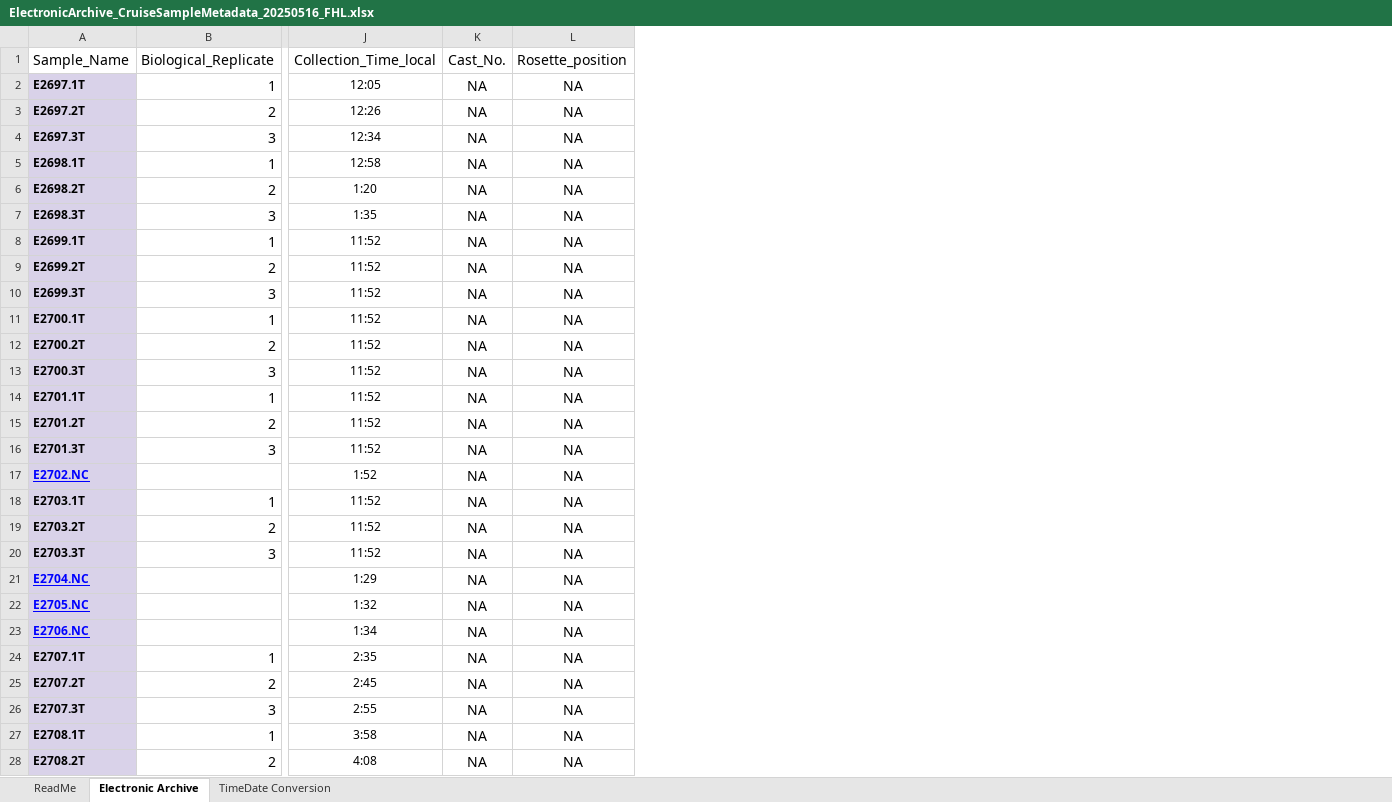
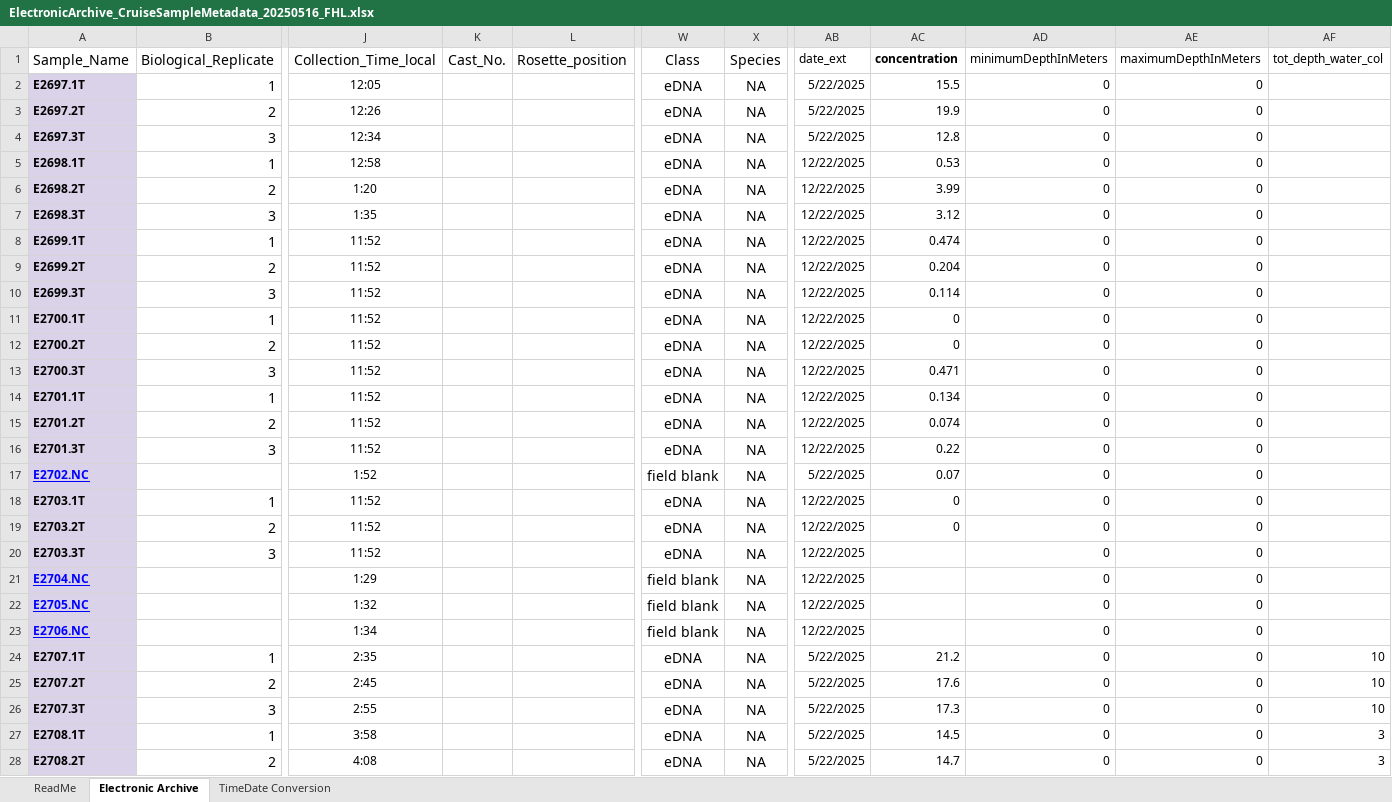
Before and after one commit to marinednadude/Pycnopodia_eDNA_assay_validation_MS, an Excel workbook: raw_data/qPCR_raw_data/ElectronicArchive_CruiseSampleMetadata_20250516_FHL.xlsx, sheet Electronic Archive, drawn as a sheet; only a part is shown, gaps mark what is left out; values as stored, in another font and other column widths than the file's, no borders; the diff covers the shown part only; the diff names each change by its address in the sheet, - before the commit and + after, or states it on an @@ line.

```diff
--- a/raw_data/qPCR_raw_data/ElectronicArchive_CruiseSampleMetadata_20250516_FHL.xlsx (sheet Electronic Archive)
+++ b/raw_data/qPCR_raw_data/ElectronicArchive_CruiseSampleMetadata_20250516_FHL.xlsx (sheet Electronic Archive)
+column W (Class), rows 2-28: eDNA | eDNA | eDNA | eDNA | eDNA | eDNA | eDNA | eDNA | eDNA | eDNA | eDNA | eDNA | eDNA | eDNA | eDNA | field blank | eDNA | eDNA | eDNA | field blank | field blank | field blank | eDNA | eDNA | eDNA | eDNA | eDNA
+column X (Species), rows 2-28: all NA
+column AB (date_ext), rows 2-28: 5/22/2025 | 5/22/2025 | 5/22/2025 | 12/22/2025 | 12/22/2025 | 12/22/2025 | 12/22/2025 | 12/22/2025 | 12/22/2025 | 12/22/2025 | 12/22/2025 | 12/22/2025 | 12/22/2025 | 12/22/2025 | 12/22/2025 | 5/22/2025 | 12/22/2025 | 12/22/2025 | 12/22/2025 | 12/22/2025 | 12/22/2025 | 12/22/2025 | 5/22/2025 | 5/22/2025 | 5/22/2025 | 5/22/2025 | 5/22/2025
+column AC (concentration), rows 2-28: 15.5 | 19.9 | 12.8 | 0.53 | 3.99 | 3.12 | 0.474 | 0.204 | 0.114 | 0 | 0 | 0.471 | 0.134 | 0.074 | 0.22 | 0.07 | 0 | 0 |  |  |  |  | 21.2 | 17.6 | 17.3 | 14.5 | 14.7
+column AD (minimumDepthInMeters), rows 2-28: all 0
+column AE (maximumDepthInMeters), rows 2-28: all 0
+column AF (tot_depth_water_col), rows 24-28: 10 | 10 | 10 | 3 | 3
-K2:K28 (Cast_No.): NA
+K2:K28 (Cast_No.): (empty)
-L2:L28 (Rosette_position): NA
+L2:L28 (Rosette_position): (empty)
```
Also changed, not shown: 297 edited cells elsewhere in this sheet, 41 other files.
